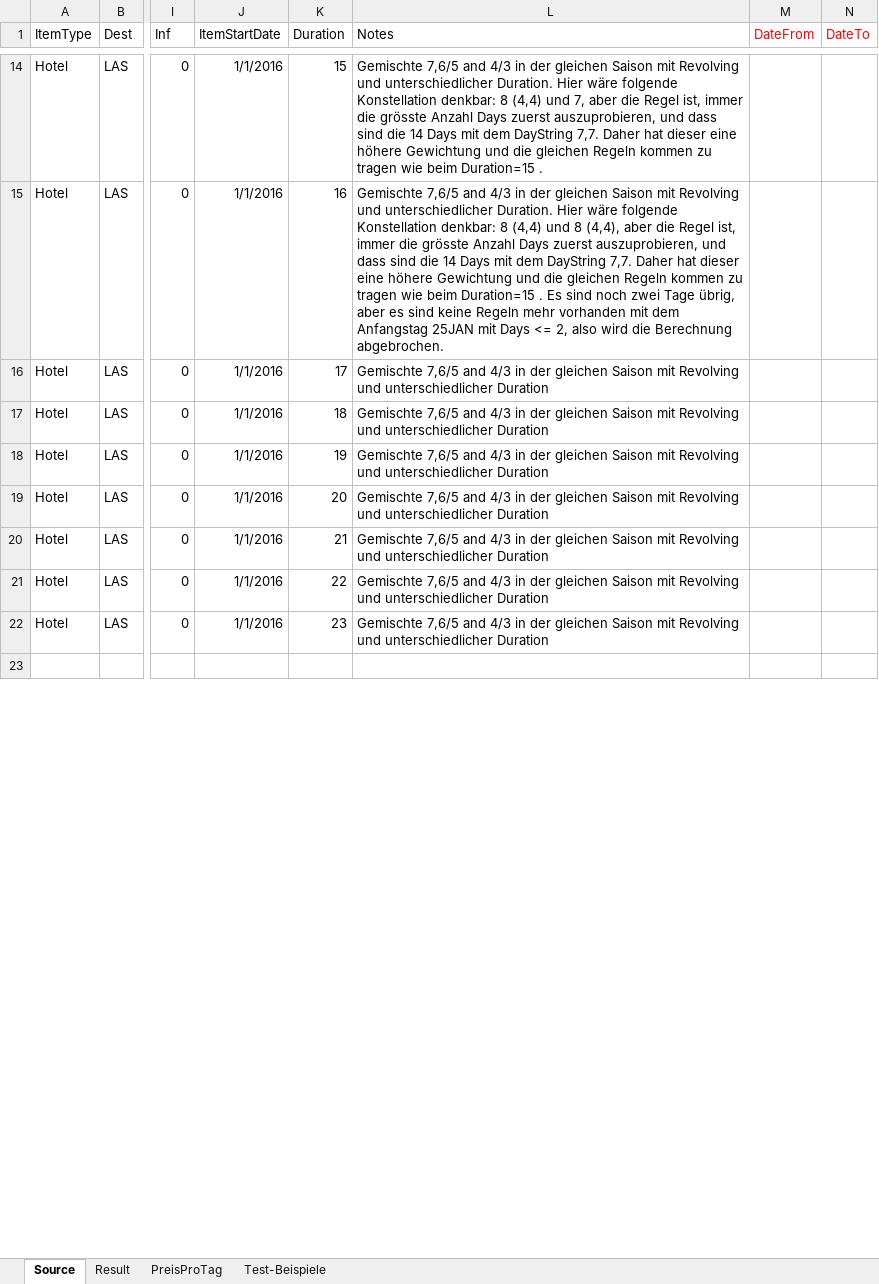
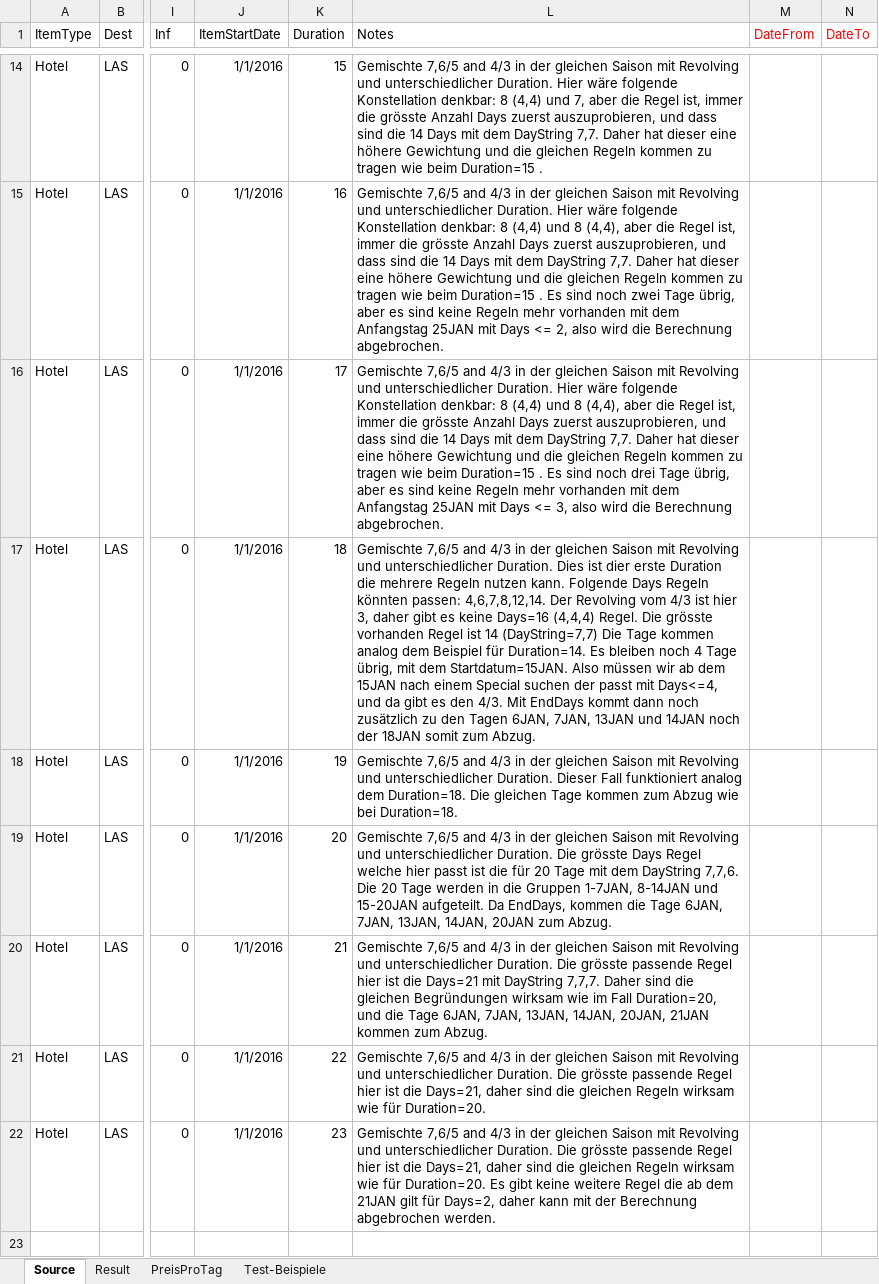
Before and after one commit to olts-develop/OltSchema, an Excel workbook: BaseData/HotelExport/SpecialOffers/SpecialPermutationen.xlsx, sheet Source, drawn as a sheet; only a part is shown, gaps mark what is left out; values as stored, in another font and other column widths than the file's, no borders; the diff covers the shown part only; the diff names each change by its address in the sheet, - before the commit and + after, or states it on an @@ line.

Commit message:
Added Notes to SpecialOffer Excel Demos

```diff
--- a/BaseData/HotelExport/SpecialOffers/SpecialPermutationen.xlsx (sheet Source)
+++ b/BaseData/HotelExport/SpecialOffers/SpecialPermutationen.xlsx (sheet Source)
-L16 (Notes): …und unterschiedlicher Duration
+L16 (Notes): …und unterschiedlicher Duration. Hier wäre folgende Konstellation denkbar: 8 (4,4) und 8 (4,4), aber die Regel ist, immer die grösste Anzahl Days zuerst auszuprobieren, und dass sind die 14 Days mit dem DayString 7,7. Daher hat dieser eine höhere Gewichtung und die gleichen Regeln kommen zu tragen wie beim Duration=15 . Es sind noch drei Tage übrig, aber es sind keine Regeln mehr vorhanden mit dem Anfangstag 25JAN mit Days <= 3, also wird die Berechnung abgebrochen.
-L17 (Notes): …und unterschiedlicher Duration
+L17 (Notes): …und unterschiedlicher Duration. Dies ist dier erste Duration die mehrere Regeln nutzen kann. Folgende Days Regeln könnten passen: 4,6,7,8,12,14. Der Revolving vom 4/3 ist hier 3, daher gibt es keine Days=16 (4,4,4) Regel. Die grösste vorhanden Regel ist 14 (DayString=7,7) Die Tage kommen analog dem Beispiel für Duration=14. Es bleiben noch 4 Tage übrig, mit dem Startdatum=15JAN. Also müssen wir ab dem 15JAN nach einem Special suchen der passt mit Days<=4, und da gibt es den 4/3. Mit EndDays kommt dann noch zusätzlich zu den Tagen 6JAN, 7JAN, 13JAN und 14JAN noch der 18JAN somit zum Abzug.
-L18 (Notes): …und unterschiedlicher Duration
+L18 (Notes): …und unterschiedlicher Duration. Dieser Fall funktioniert analog dem Duration=18. Die gleichen Tage kommen zum Abzug wie bei Duration=18.
-L19 (Notes): …und unterschiedlicher Duration
+L19 (Notes): …und unterschiedlicher Duration. Die grösste Days Regel welche hier passt ist die für 20 Tage mit dem DayString 7,7,6. Die 20 Tage werden in die Gruppen 1-7JAN, 8-14JAN und 15-20JAN aufgeteilt. Da EndDays, kommen die Tage 6JAN, 7JAN, 13JAN, 14JAN, 20JAN zum Abzug.
-L20 (Notes): …und unterschiedlicher Duration
+L20 (Notes): …und unterschiedlicher Duration. Die grösste passende Regel hier ist die Days=21 mit DayString 7,7,7. Daher sind die gleichen Begründungen wirksam wie im Fall Duration=20, und die Tage 6JAN, 7JAN, 13JAN, 14JAN, 20JAN, 21JAN kommen zum Abzug.
-L21 (Notes): …und unterschiedlicher Duration
+L21 (Notes): …und unterschiedlicher Duration. Die grösste passende Regel hier ist die Days=21, daher sind die gleichen Regeln wirksam wie für Duration=20.
-L22 (Notes): …und unterschiedlicher Duration
+L22 (Notes): …und unterschiedlicher Duration. Die grösste passende Regel hier ist die Days=21, daher sind die gleichen Regeln wirksam wie für Duration=20. Es gibt keine weitere Regel die ab dem 21JAN gilt für Days=2, daher kann mit der Berechnung abgebrochen werden.
```
Also changed, not shown: 5 edited cells elsewhere in this sheet.
